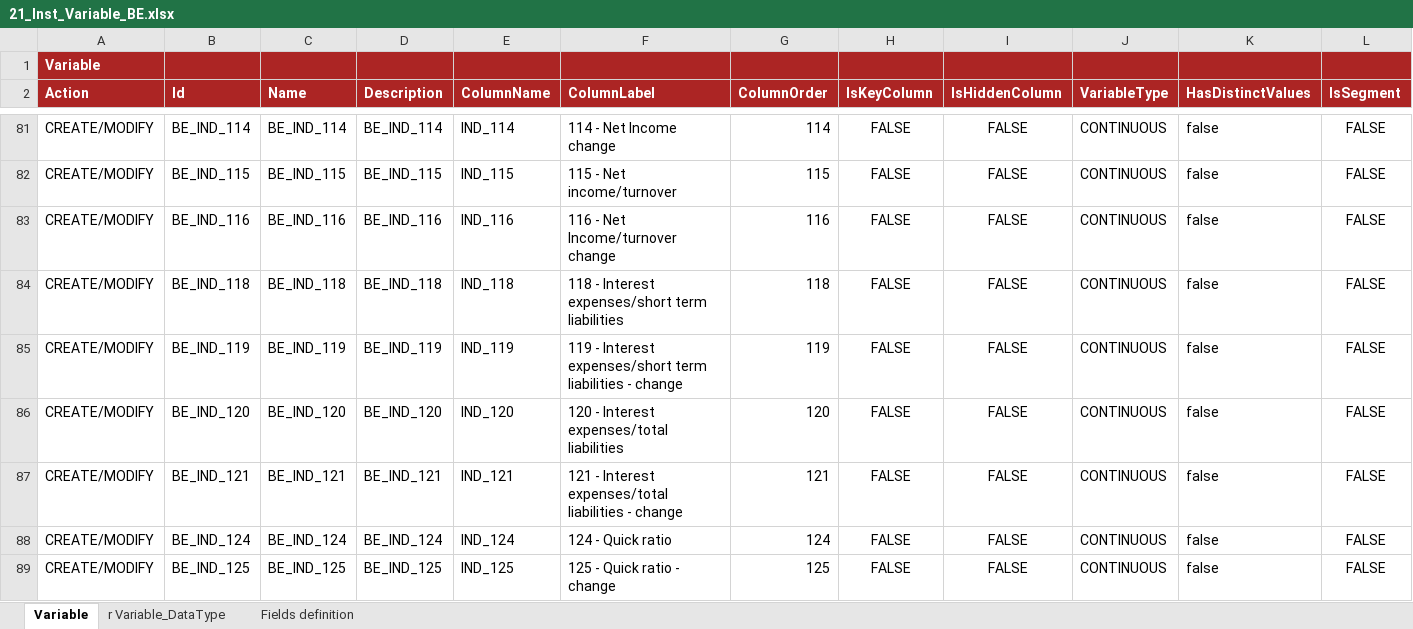
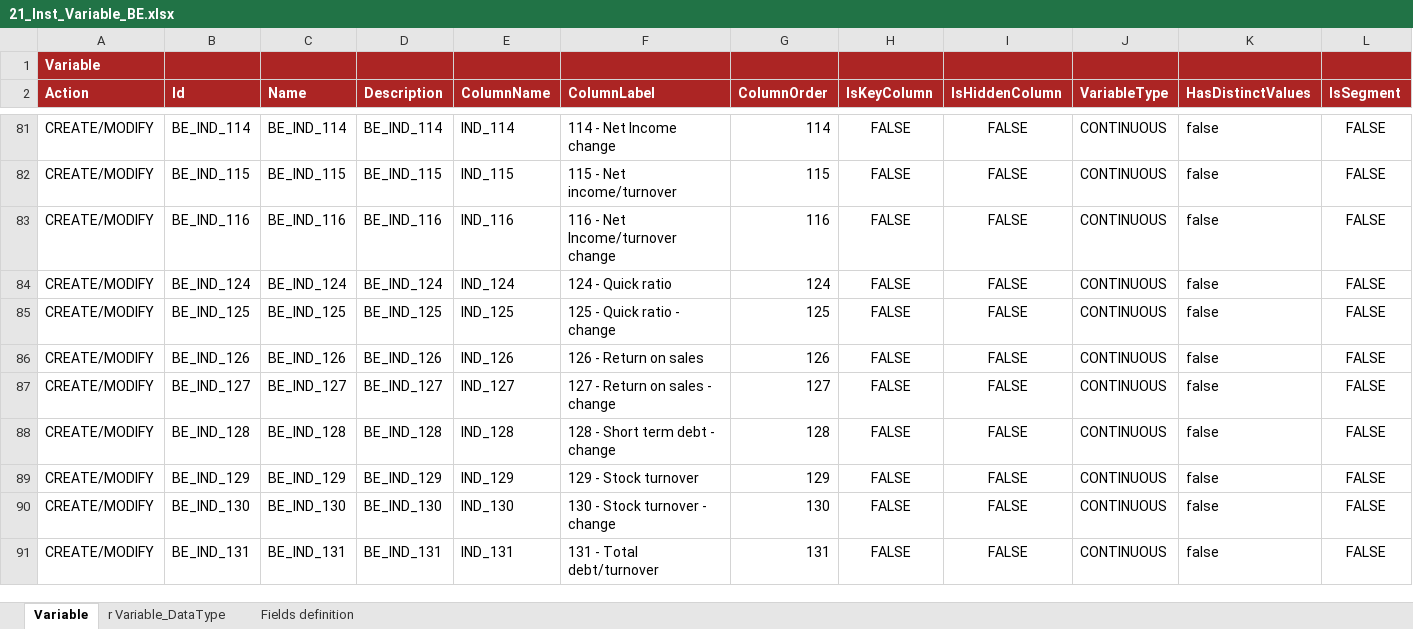
Before and after one commit to cybertop35/intelliJConf, an Excel workbook: earlywarning-pom/earlywarning-config/src/baf-instances/21_Inst_Variable_BE.xlsx, sheet Variable, drawn as a sheet; only a part is shown, gaps mark what is left out; the shorter side is filled out with more unchanged rows; values as stored, in another font and other column widths than the file's, no borders; charts and pictures not drawn; rows hold the shown columns only; the diff names each change by its address in the sheet, - before the commit and + after, or states it on an @@ line.

```diff
--- a/earlywarning-pom/earlywarning-config/src/baf-instances/21_Inst_Variable_BE.xlsx (sheet Variable)
+++ b/earlywarning-pom/earlywarning-config/src/baf-instances/21_Inst_Variable_BE.xlsx (sheet Variable)
-row 84: CREATE/MODIFY | BE_IND_118 | BE_IND_118 | BE_IND_118 | IND_118 | 118 - Interest expenses/short term liabilities | 118 | FALSE | FALSE | CONTINUOUS | false | FALSE
-row 85: CREATE/MODIFY | BE_IND_119 | BE_IND_119 | BE_IND_119 | IND_119 | 119 - Interest expenses/short term liabilities - change | 119 | FALSE | FALSE | CONTINUOUS | false | FALSE
-row 86: CREATE/MODIFY | BE_IND_120 | BE_IND_120 | BE_IND_120 | IND_120 | 120 - Interest expenses/total liabilities | 120 | FALSE | FALSE | CONTINUOUS | false | FALSE
-row 87: CREATE/MODIFY | BE_IND_121 | BE_IND_121 | BE_IND_121 | IND_121 | 121 - Interest expenses/total liabilities - change | 121 | FALSE | FALSE | CONTINUOUS | false | FALSE
```
Also changed, not shown: sheet r Variable_DataType, earlywarning-pom/earlywarning-config/src/baf-configuration/06_LIB_EWS_BE/06_LibFormula.xlsx, 7 other files.
